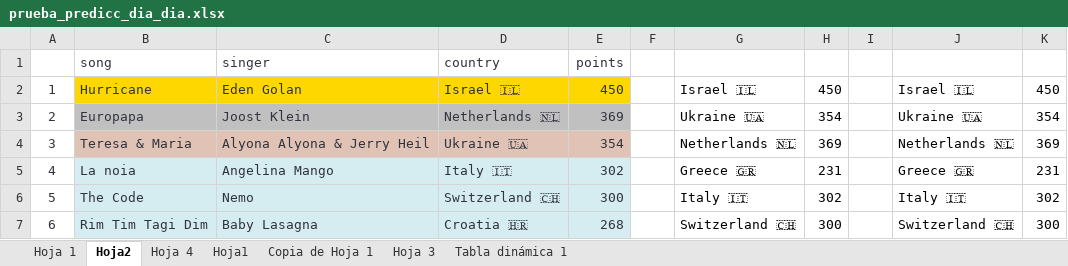
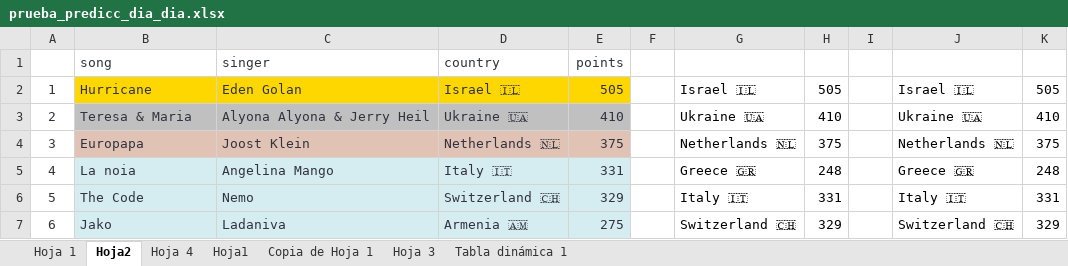
Before and after one commit to AdrianCiges/Eurovision_Game_Streamlit, an Excel workbook: data/prueba_predicc_dia_dia.xlsx, sheet Hoja2, drawn as a sheet; only a part is shown; values as stored, in another font and other column widths than the file's, no borders; the diff covers the shown part only; the diff names each change by its address in the sheet, - before the commit and + after, or states it on an @@ line.

Commit message:
Add files via upload

```diff
--- a/data/prueba_predicc_dia_dia.xlsx (sheet Hoja2)
+++ b/data/prueba_predicc_dia_dia.xlsx (sheet Hoja2)
-E2: 450
+E2: 505
-H2: 450
+H2: 505
-K2: 450
+K2: 505
-B3: Europapa
+B3: Teresa & Maria
-C3: Joost Klein
+C3: Alyona Alyona & Jerry Heil
-D3: Netherlands 🇳🇱
+D3: Ukraine 🇺🇦
-E3: 369
+E3: 410
-H3: 354
+H3: 410
-K3: 354
+K3: 410
-B4: Teresa & Maria
+B4: Europapa
-C4: Alyona Alyona & Jerry Heil
+C4: Joost Klein
-D4: Ukraine 🇺🇦
+D4: Netherlands 🇳🇱
-E4: 354
+E4: 375
-H4: 369
+H4: 375
-K4: 369
+K4: 375
-E5: 302
+E5: 331
-H5: 231
+H5: 248
-K5: 231
+K5: 248
-E6: 300
+E6: 329
-H6: 302
+H6: 331
-K6: 302
+K6: 331
-B7: Rim Tim Tagi Dim
+B7: Jako
-C7: Baby Lasagna
+C7: Ladaniva
-D7: Croatia 🇭🇷
+D7: Armenia 🇦🇲
-E7: 268
+E7: 275
-H7: 300
+H7: 329
-K7: 300
+K7: 329
```
Also changed, not shown: 114 edited cells elsewhere in this sheet, sheet Hoja 1.
